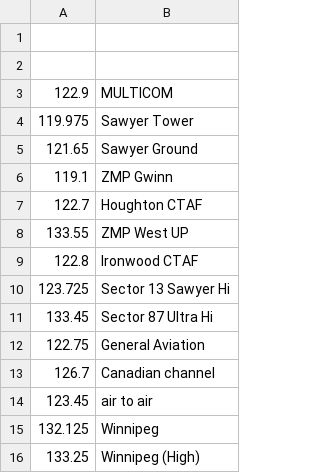
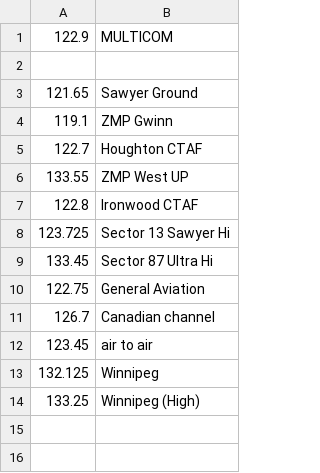
Before and after one commit to UPMI-Scanner/airscan, a CSV file: frequencies.csv, drawn as a sheet.

```diff
--- a/frequencies.csv
+++ b/frequencies.csv
@@ -1,5 +1,3 @@
+122.9,"MULTICOM"
 ,
-,
-122.9,"MULTICOM"
-119.975,"Sawyer Tower"
 121.65,"Sawyer Ground"
```
Also changed, not shown: 1 other file.
